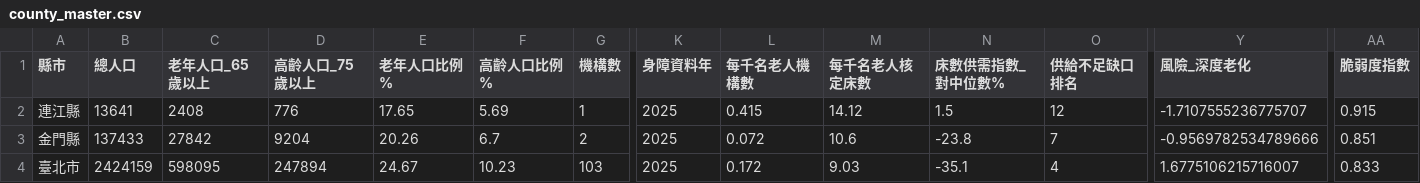
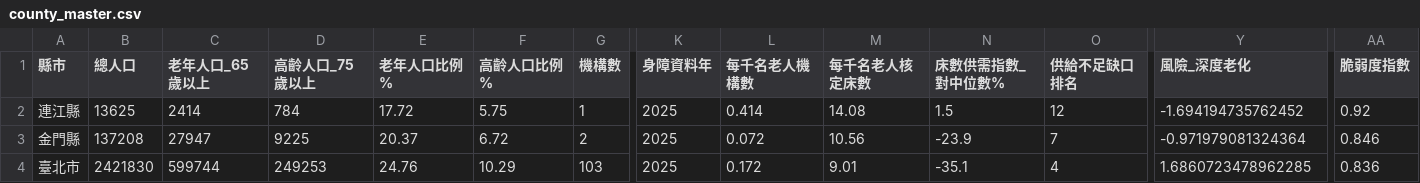
Before and after one commit to Yao-JX/ltc-dashboard, a CSV file: data/processed/county_master.csv, drawn as a sheet; only a part is shown, gaps mark what is left out; the diff covers the shown part only; the diff names each change by its address in the sheet, - before the commit and + after, or states it on an @@ line.

```diff
--- a/data/processed/county_master.csv
+++ b/data/processed/county_master.csv
-B2 (總人口): 13641
+B2 (總人口): 13625
-C2 (老年人口_65歲以上): 2408
+C2 (老年人口_65歲以上): 2414
-D2 (高齡人口_75歲以上): 776
+D2 (高齡人口_75歲以上): 784
-E2 (老年人口比例%): 17.65
+E2 (老年人口比例%): 17.72
-F2 (高齡人口比例%): 5.69
+F2 (高齡人口比例%): 5.75
-L2 (每千名老人機構數): 0.415
+L2 (每千名老人機構數): 0.414
-M2 (每千名老人核定床數): 14.12
+M2 (每千名老人核定床數): 14.08
-Y2 (風險_深度老化): -1.7107555236775707
+Y2 (風險_深度老化): -1.694194735762452
-AA2 (脆弱度指數): 0.915
+AA2 (脆弱度指數): 0.92
-B3 (總人口): 137433
+B3 (總人口): 137208
-C3 (老年人口_65歲以上): 27842
+C3 (老年人口_65歲以上): 27947
-D3 (高齡人口_75歲以上): 9204
+D3 (高齡人口_75歲以上): 9225
-E3 (老年人口比例%): 20.26
+E3 (老年人口比例%): 20.37
-F3 (高齡人口比例%): 6.7
+F3 (高齡人口比例%): 6.72
-M3 (每千名老人核定床數): 10.6
+M3 (每千名老人核定床數): 10.56
-N3 (床數供需指數_對中位數%): -23.8
+N3 (床數供需指數_對中位數%): -23.9
-Y3 (風險_深度老化): -0.9569782534789666
+Y3 (風險_深度老化): -0.971979081324364
-AA3 (脆弱度指數): 0.851
+AA3 (脆弱度指數): 0.846
-B4 (總人口): 2424159
+B4 (總人口): 2421830
-C4 (老年人口_65歲以上): 598095
+C4 (老年人口_65歲以上): 599744
-D4 (高齡人口_75歲以上): 247894
+D4 (高齡人口_75歲以上): 249253
-E4 (老年人口比例%): 24.67
+E4 (老年人口比例%): 24.76
-F4 (高齡人口比例%): 10.23
+F4 (高齡人口比例%): 10.29
-M4 (每千名老人核定床數): 9.03
+M4 (每千名老人核定床數): 9.01
-Y4 (風險_深度老化): 1.6775106215716007
+Y4 (風險_深度老化): 1.6860723478962285
-AA4 (脆弱度指數): 0.833
+AA4 (脆弱度指數): 0.836
```
Also changed, not shown: 171 edited cells elsewhere in this file, data/processed/forecast_bed_demand_2030.csv, data/processed/ml_feature_importance.csv, 4 other files.
